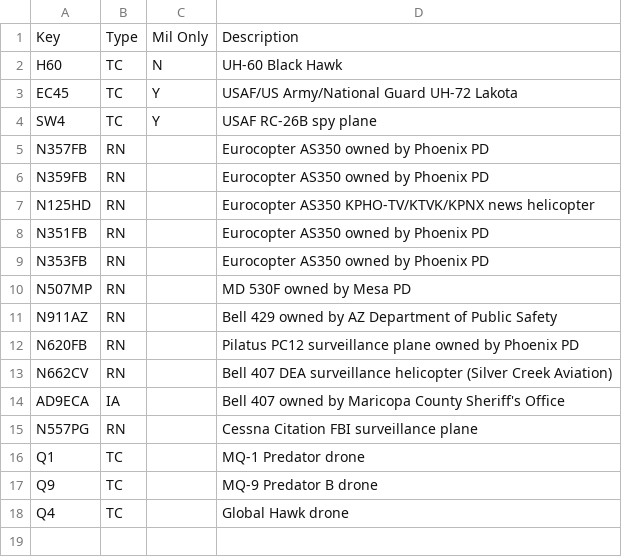
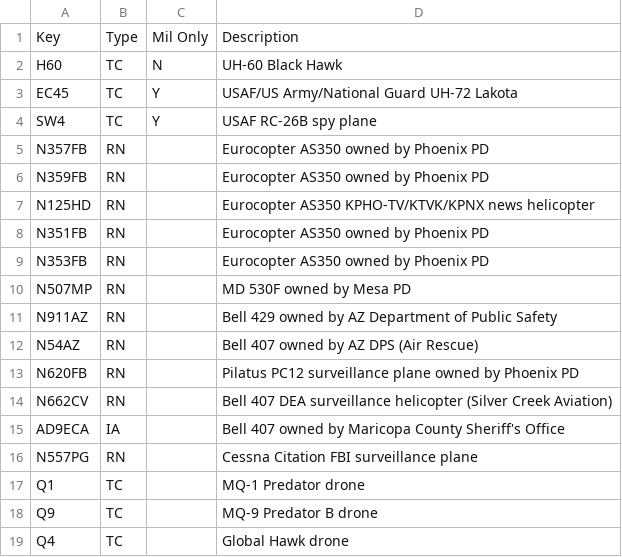
Before and after one commit to rouyng/airspotbot, a CSV file: watchlist.csv, drawn as a sheet; the diff names each change by its address in the sheet, - before the commit and + after, or states it on an @@ line.

Commit message:
update watchlist.csv

```diff
--- a/watchlist.csv
+++ b/watchlist.csv
+row 12: N54AZ | RN |  | Bell 407 owned by AZ DPS (Air Rescue)
```
